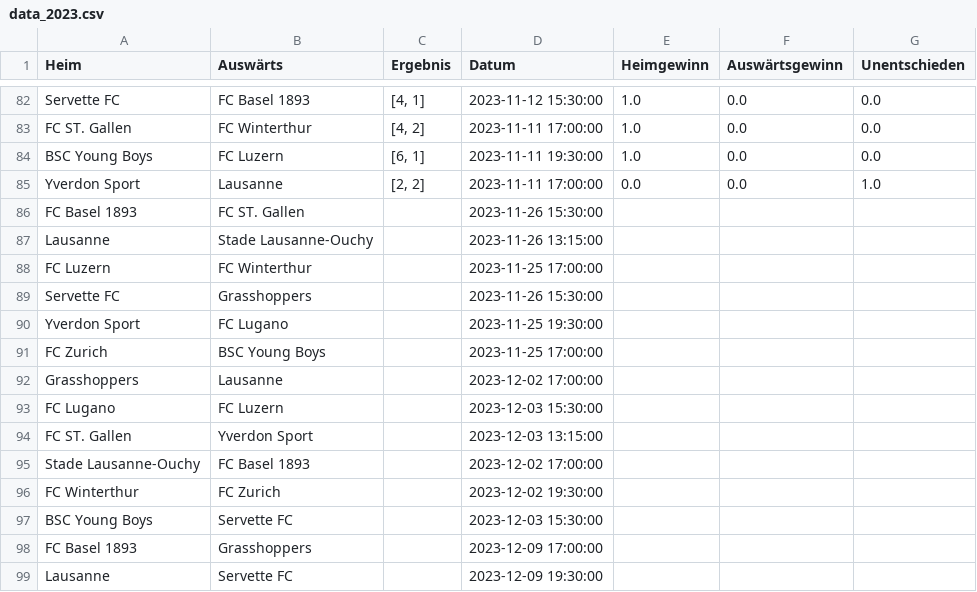
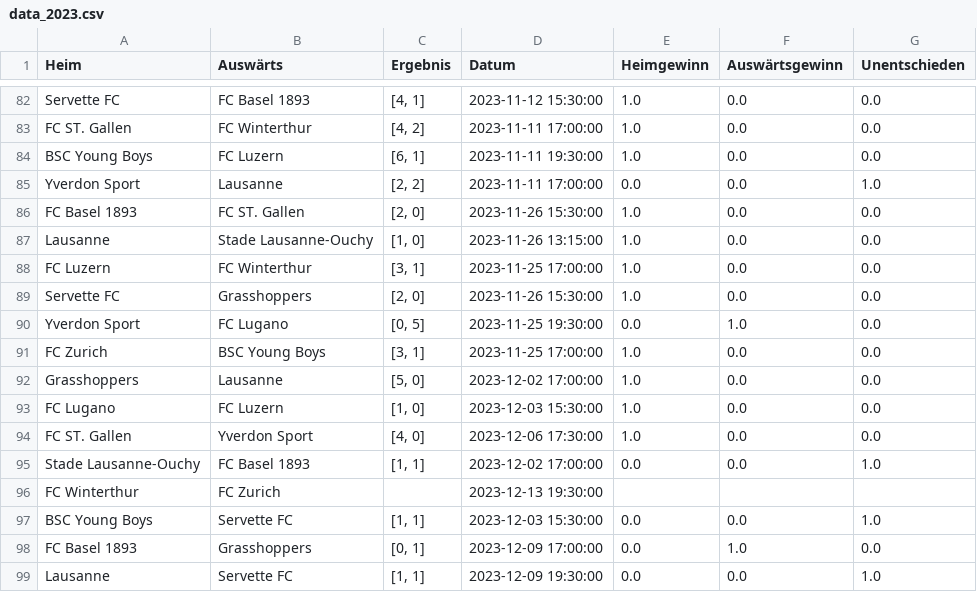
Before and after one commit to blauWhale/footPred, a CSV file: SL/data_2023.csv, drawn as a sheet; only a part is shown, gaps mark what is left out; the diff covers the shown part only.

```diff
--- a/SL/data_2023.csv
+++ b/SL/data_2023.csv
@@ -85,15 +85,15 @@ BSC Young Boys,FC Luzern,"[6, 1]",2023-11-11 19:30:00,1.0,0.0,0.0
 Yverdon Sport,Lausanne,"[2, 2]",2023-11-11 17:00:00,0.0,0.0,1.0
-FC Basel 1893,FC ST. Gallen,,2023-11-26 15:30:00,,,
-Lausanne,Stade Lausanne-Ouchy,,2023-11-26 13:15:00,,,
-FC Luzern,FC Winterthur,,2023-11-25 17:00:00,,,
-Servette FC,Grasshoppers,,2023-11-26 15:30:00,,,
-Yverdon Sport,FC Lugano,,2023-11-25 19:30:00,,,
-FC Zurich,BSC Young Boys,,2023-11-25 17:00:00,,,
-Grasshoppers,Lausanne,,2023-12-02 17:00:00,,,
-FC Lugano,FC Luzern,,2023-12-03 15:30:00,,,
-FC ST. Gallen,Yverdon Sport,,2023-12-03 13:15:00,,,
-Stade Lausanne-Ouchy,FC Basel 1893,,2023-12-02 17:00:00,,,
-FC Winterthur,FC Zurich,,2023-12-02 19:30:00,,,
-BSC Young Boys,Servette FC,,2023-12-03 15:30:00,,,
-FC Basel 1893,Grasshoppers,,2023-12-09 17:00:00,,,
-Lausanne,Servette FC,,2023-12-09 19:30:00,,,
+FC Basel 1893,FC ST. Gallen,"[2, 0]",2023-11-26 15:30:00,1.0,0.0,0.0
+Lausanne,Stade Lausanne-Ouchy,"[1, 0]",2023-11-26 13:15:00,1.0,0.0,0.0
+FC Luzern,FC Winterthur,"[3, 1]",2023-11-25 17:00:00,1.0,0.0,0.0
+Servette FC,Grasshoppers,"[2, 0]",2023-11-26 15:30:00,1.0,0.0,0.0
+Yverdon Sport,FC Lugano,"[0, 5]",2023-11-25 19:30:00,0.0,1.0,0.0
+FC Zurich,BSC Young Boys,"[3, 1]",2023-11-25 17:00:00,1.0,0.0,0.0
+Grasshoppers,Lausanne,"[5, 0]",2023-12-02 17:00:00,1.0,0.0,0.0
+FC Lugano,FC Luzern,"[1, 0]",2023-12-03 15:30:00,1.0,0.0,0.0
+FC ST. Gallen,Yverdon Sport,"[4, 0]",2023-12-06 17:30:00,1.0,0.0,0.0
+Stade Lausanne-Ouchy,FC Basel 1893,"[1, 1]",2023-12-02 17:00:00,0.0,0.0,1.0
+FC Winterthur,FC Zurich,,2023-12-13 19:30:00,,,
+BSC Young Boys,Servette FC,"[1, 1]",2023-12-03 15:30:00,0.0,0.0,1.0
+FC Basel 1893,Grasshoppers,"[0, 1]",2023-12-09 17:00:00,0.0,1.0,0.0
+Lausanne,Servette FC,"[1, 1]",2023-12-09 19:30:00,0.0,0.0,1.0
```
Also changed, not shown: 24 edited cells elsewhere in this file, SL/data_NextGames.csv, SL/predictions_2023.csv, 1 other file.
